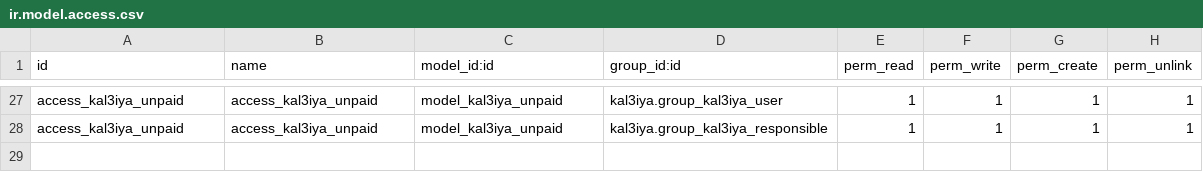
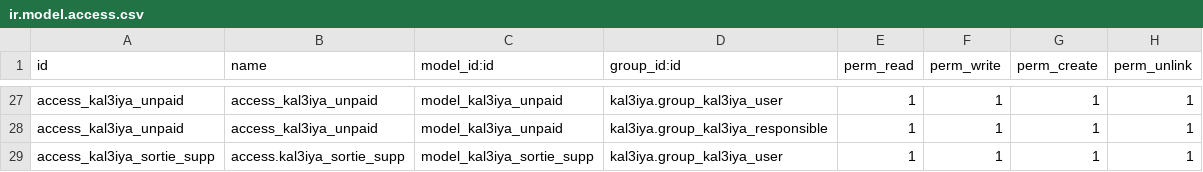
Before and after one commit to ayoubakhrif/Soufiane-Food, a CSV file: custom-addons/kal3iya/security/ir.model.access.csv, drawn as a sheet; only a part is shown, gaps mark what is left out; the diff names each change by its address in the sheet, - before the commit and + after, or states it on an @@ line.

```diff
--- a/custom-addons/kal3iya/security/ir.model.access.csv
+++ b/custom-addons/kal3iya/security/ir.model.access.csv
+row 29: access_kal3iya_sortie_supp | access.kal3iya_sortie_supp | model_kal3iya_sortie_supp | kal3iya.group_kal3iya_user | 1 | 1 | 1 | 1
```
Also changed, not shown: 4 other files.
